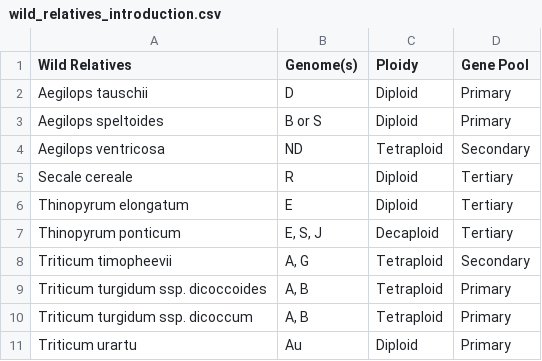
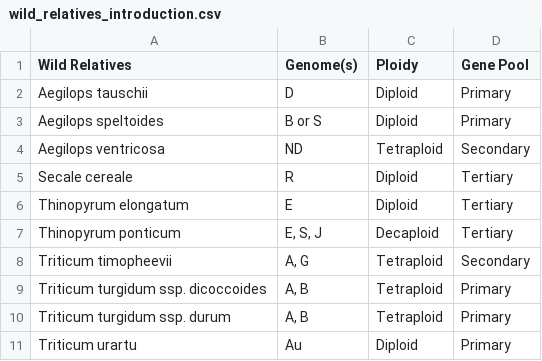
Before and after one commit to pr0kary0te/introgression-viewer, a CSV file: data/wild_relatives_introduction.csv, drawn as a sheet.

Commit message:
Update wild_relatives_introduction.csv

```diff
--- a/data/wild_relatives_introduction.csv
+++ b/data/wild_relatives_introduction.csv
@@ -9,3 +9,3 @@ Triticum timopheevii ,"A, G  ",Tetraploid,Secondary
 Triticum turgidum ssp. dicoccoides ,"A, B  ",Tetraploid,Primary
-Triticum turgidum ssp. dicoccum ,"A, B  ",Tetraploid,Primary
+Triticum turgidum ssp. durum ,"A, B  ",Tetraploid,Primary
 Triticum urartu ,Au,Diploid,Primary
```
